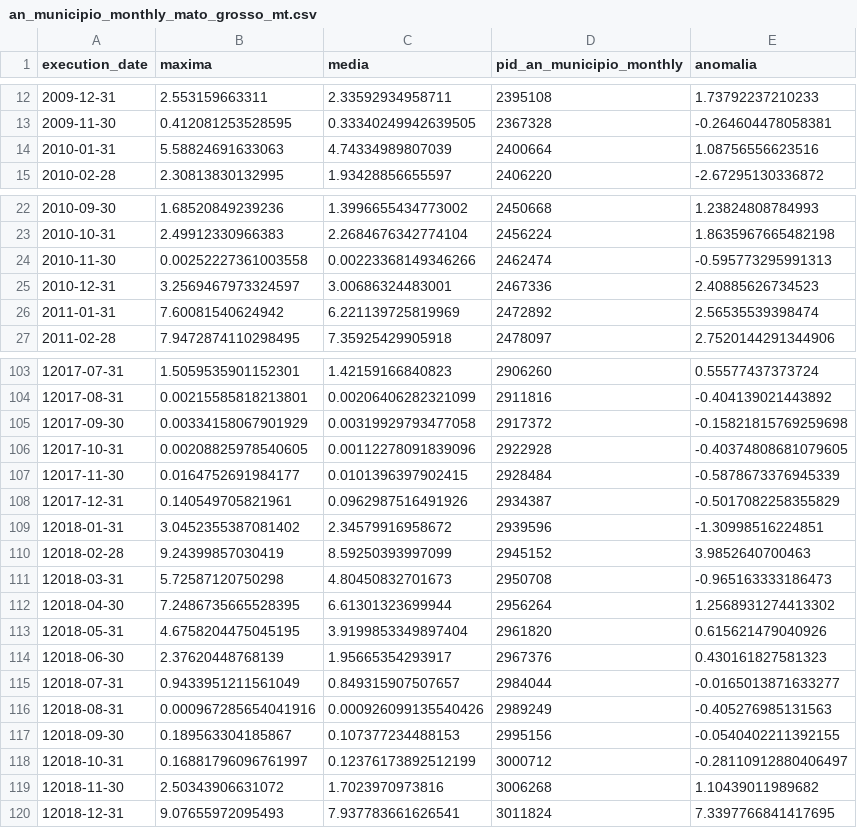
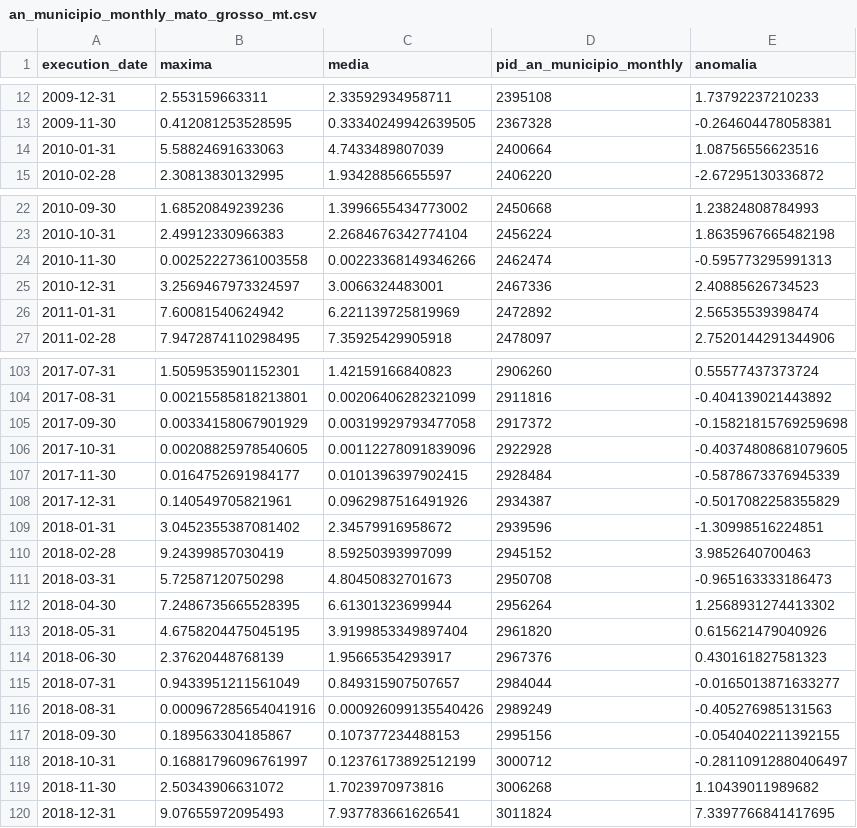
Before and after one commit to AbnerErnaniADSFatec/computational-statistics-data, a CSV file: an_municipio_monthly_mato_grosso_mt.csv, drawn as a sheet; only a part is shown, gaps mark what is left out; the diff covers the shown part only.

```diff
--- a/an_municipio_monthly_mato_grosso_mt.csv
+++ b/an_municipio_monthly_mato_grosso_mt.csv
@@ -13,3 +13,3 @@ execution_date;maxima;media;pid_an_municipio_monthly;anomalia
 2009-11-30;0.412081253528595;0.33340249942639505;2367328;-0.264604478058381
-2010-01-31;5.58824691633063;4.74334989807039;2400664;1.08756556623516
+2010-01-31;5.58824691633063;4.7433489807039;2400664;1.08756556623516
 2010-02-28;2.30813830132995;1.93428856655597;2406220;-2.67295130336872
@@ -24,3 +24,3 @@ execution_date;maxima;media;pid_an_municipio_monthly;anomalia
 2010-11-30;0.00252227361003558;0.00223368149346266;2462474;-0.595773295991313
-2010-12-31;3.2569467973324597;3.00686324483001;2467336;2.40885626734523
+2010-12-31;3.2569467973324597;3.0066324483001;2467336;2.40885626734523
 2011-01-31;7.60081540624942;6.221139725819969;2472892;2.56535539398474
@@ -103,18 +103,18 @@ execution_date;maxima;media;pid_an_municipio_monthly;anomalia
-12017-07-31;1.5059535901152301;1.42159166840823;2906260;0.55577437373724
-12017-08-31;0.00215585818213801;0.00206406282321099;2911816;-0.404139021443892
-12017-09-30;0.00334158067901929;0.00319929793477058;2917372;-0.15821815769259698
-12017-10-31;0.00208825978540605;0.00112278091839096;2922928;-0.40374808681079605
-12017-11-30;0.0164752691984177;0.0101396397902415;2928484;-0.5878673376945339
-12017-12-31;0.140549705821961;0.0962987516491926;2934387;-0.5017082258355829
-12018-01-31;3.0452355387081402;2.34579916958672;2939596;-1.30998516224851
-12018-02-28;9.24399857030419;8.59250393997099;2945152;3.9852640700463
-12018-03-31;5.72587120750298;4.80450832701673;2950708;-0.965163333186473
-12018-04-30;7.2486735665528395;6.61301323699944;2956264;1.2568931274413302
-12018-05-31;4.6758204475045195;3.9199853349897404;2961820;0.615621479040926
-12018-06-30;2.37620448768139;1.95665354293917;2967376;0.430161827581323
-12018-07-31;0.9433951211561049;0.849315907507657;2984044;-0.0165013871633277
-12018-08-31;0.000967285654041916;0.000926099135540426;2989249;-0.405276985131563
-12018-09-30;0.189563304185867;0.107377234488153;2995156;-0.0540402211392155
-12018-10-31;0.16881796096761997;0.12376173892512199;3000712;-0.28110912880406497
-12018-11-30;2.50343906631072;1.7023970973816;3006268;1.10439011989682
-12018-12-31;9.07655972095493;7.937783661626541;3011824;7.3397766841417695
+2017-07-31;1.5059535901152301;1.42159166840823;2906260;0.55577437373724
+2017-08-31;0.00215585818213801;0.00206406282321099;2911816;-0.404139021443892
+2017-09-30;0.00334158067901929;0.00319929793477058;2917372;-0.15821815769259698
+2017-10-31;0.00208825978540605;0.00112278091839096;2922928;-0.40374808681079605
+2017-11-30;0.0164752691984177;0.0101396397902415;2928484;-0.5878673376945339
+2017-12-31;0.140549705821961;0.0962987516491926;2934387;-0.5017082258355829
+2018-01-31;3.0452355387081402;2.34579916958672;2939596;-1.30998516224851
+2018-02-28;9.24399857030419;8.59250393997099;2945152;3.9852640700463
+2018-03-31;5.72587120750298;4.80450832701673;2950708;-0.965163333186473
+2018-04-30;7.2486735665528395;6.61301323699944;2956264;1.2568931274413302
+2018-05-31;4.6758204475045195;3.9199853349897404;2961820;0.615621479040926
+2018-06-30;2.37620448768139;1.95665354293917;2967376;0.430161827581323
+2018-07-31;0.9433951211561049;0.849315907507657;2984044;-0.0165013871633277
+2018-08-31;0.000967285654041916;0.000926099135540426;2989249;-0.405276985131563
+2018-09-30;0.189563304185867;0.107377234488153;2995156;-0.0540402211392155
+2018-10-31;0.16881796096761997;0.12376173892512199;3000712;-0.28110912880406497
+2018-11-30;2.50343906631072;1.7023970973816;3006268;1.10439011989682
+2018-12-31;9.07655972095493;7.937783661626541;3011824;7.3397766841417695
```
Also changed, not shown: 55 edited cells elsewhere in this file, 3 other files.
